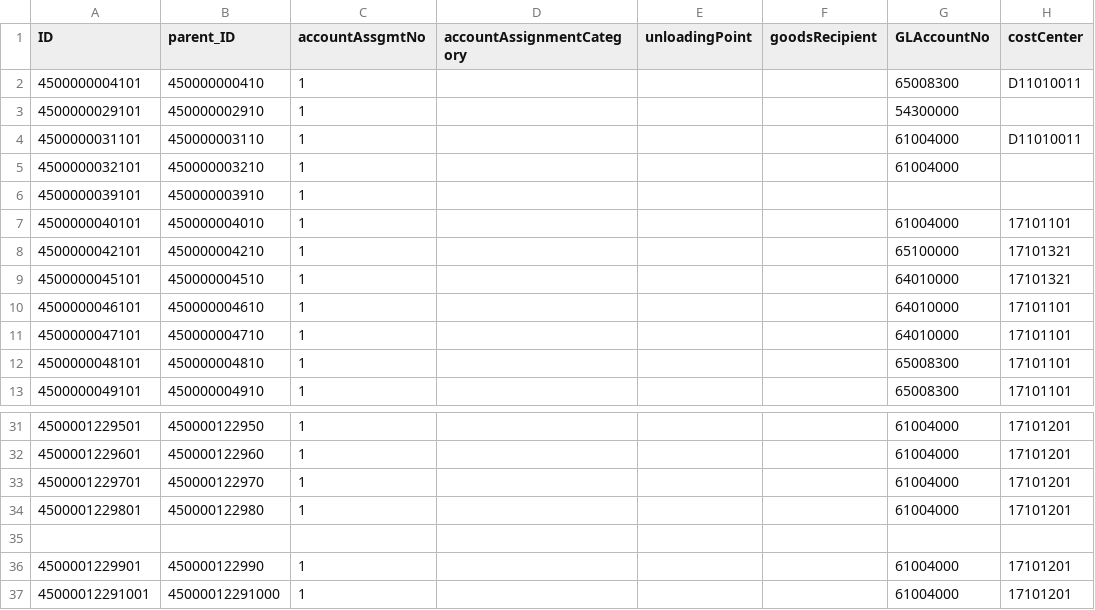
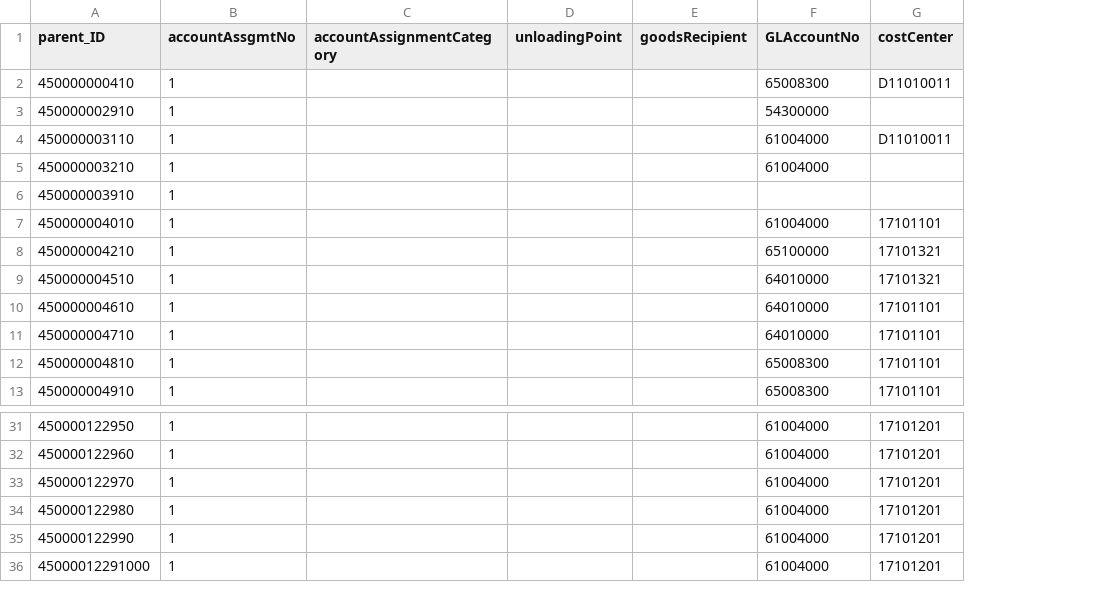
Before and after one commit to fahrialmd/capjavapo, a CSV file: db/data/com.hand.cap.capjavapo-Accounts.csv, drawn as a sheet; only a part is shown, gaps mark what is left out; rows hold the shown columns only; the diff names each change by its address in the sheet, - before the commit and + after, or states it on an @@ line.

Commit message:
del: ID column

```diff
--- a/db/data/com.hand.cap.capjavapo-Accounts.csv
+++ b/db/data/com.hand.cap.capjavapo-Accounts.csv
-column A (ID), rows 2-13: 4500000004101 | 4500000029101 | 4500000031101 | 4500000032101 | 4500000039101 | 4500000040101 | 4500000042101 | 4500000045101 | 4500000046101 | 4500000047101 | 4500000048101 | 4500000049101; rows 31-34: 4500001229501 | 4500001229601 | 4500001229701 | 4500001229801; rows 36-37: 4500001229901 | 45000012291001
-row 35: (empty)
```
Also changed, not shown: db/data/com.hand.cap.capjavapo-OrderItems.csv, db/data/com.hand.cap.capjavapo-Orders.csv.
